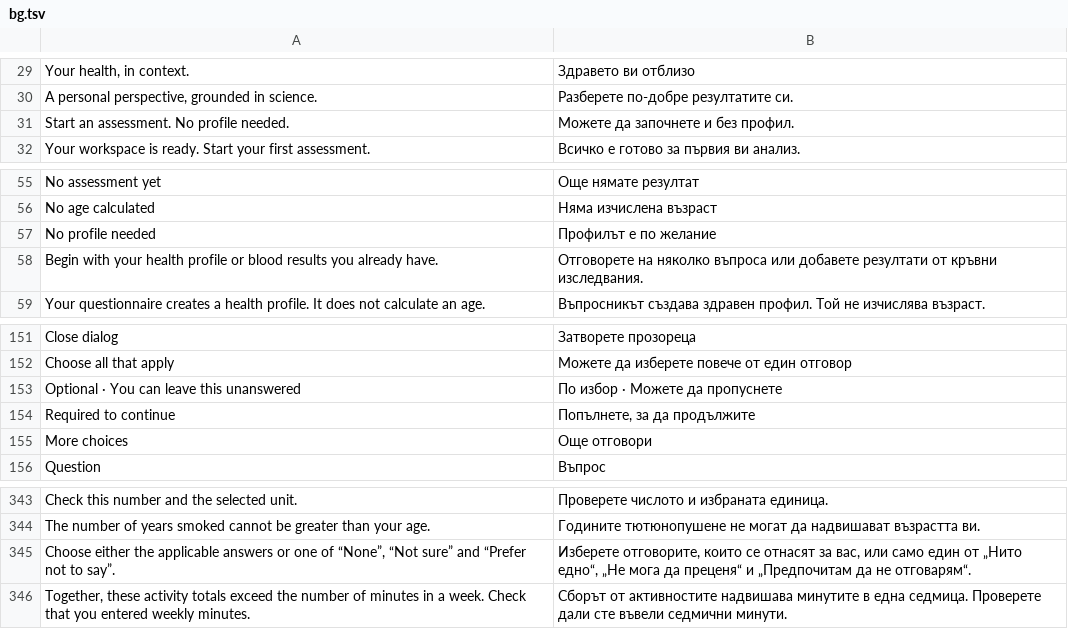
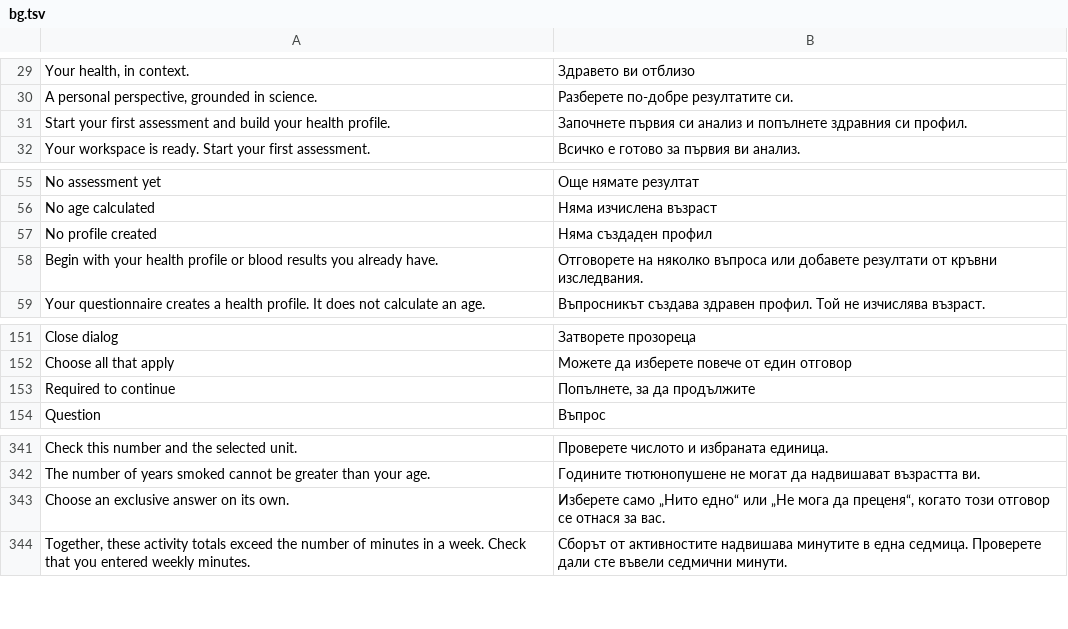
Before and after one commit to georgi-cole/geneticage, a TSV file: design/localization/bg.tsv, drawn as a sheet; only a part is shown, gaps mark what is left out.

```diff
--- a/design/localization/bg.tsv
+++ b/design/localization/bg.tsv
@@ -30,3 +30,3 @@ Your health, in context.	Здравето ви отблизо
 A personal perspective, grounded in science.	Разберете по-добре резултатите си.
-Start an assessment. No profile needed.	Можете да започнете и без профил.
+Start your first assessment and build your health profile.	Започнете първия си анализ и попълнете здравния си профил.
 Your workspace is ready. Start your first assessment.	Всичко е готово за първия ви анализ.
@@ -56,3 +56,3 @@ No assessment yet	Още нямате резултат
 No age calculated	Няма изчислена възраст
-No profile needed	Профилът е по желание
+No profile created	Няма създаден профил
 Begin with your health profile or blood results you already have.	Отговорете на няколко въпроса или добавете резултати от кръвни изследвания.
@@ -152,5 +152,3 @@ Close dialog	Затворете прозореца
 Choose all that apply	Можете да изберете повече от един отговор
-Optional · You can leave this unanswered	По избор · Можете да пропуснете
 Required to continue	Попълнете, за да продължите
-More choices	Още отговори
 Question	Въпрос
@@ -344,3 +342,3 @@ Check this number and the selected unit.	Проверете числото и и
 The number of years smoked cannot be greater than your age.	Годините тютюнопушене не могат да надвишават възрастта ви.
-Choose either the applicable answers or one of “None”, “Not sure” and “Prefer not to say”.	Изберете отговорите, които се отнасят за вас, или само един от „Нито едно“, „Не мога да преценя“ и „Предпочитам да не отговарям“.
+Choose an exclusive answer on its own.	Изберете само „Нито едно“ или „Не мога да преценя“, когато този отговор се отнася за вас.
 Together, these activity totals exceed the number of minutes in a week. Check that you entered weekly minutes.	Сборът от активностите надвишава минутите в една седмица. Проверете дали сте въвели седмични минути.
```
Also changed, not shown: design/localization/bg-app3.tsv, design/localization/bg-auth.tsv, 27 other files.
